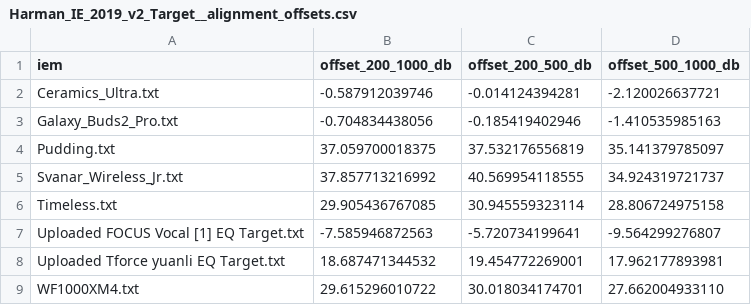
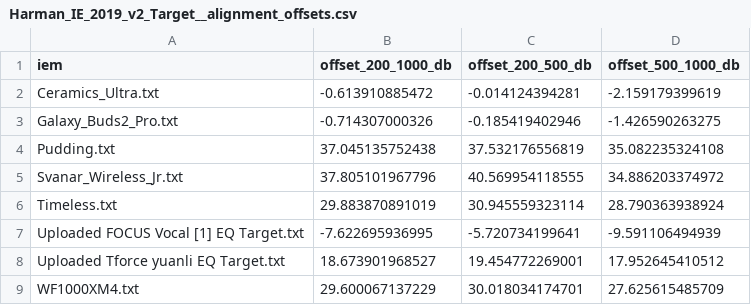
Before and after one commit to ziyadizuhir-png/iem-earprint-engine, a CSV file: reports/Harman_IE_2019_v2_Target__alignment_offsets.csv, drawn as a sheet.

```diff
--- a/reports/Harman_IE_2019_v2_Target__alignment_offsets.csv
+++ b/reports/Harman_IE_2019_v2_Target__alignment_offsets.csv
@@ -1,9 +1,9 @@
 iem,offset_200_1000_db,offset_200_500_db,offset_500_1000_db
-Ceramics_Ultra.txt,-0.587912039746,-0.014124394281,-2.120026637721
-Galaxy_Buds2_Pro.txt,-0.704834438056,-0.185419402946,-1.410535985163
-Pudding.txt,37.059700018375,37.532176556819,35.141379785097
-Svanar_Wireless_Jr.txt,37.857713216992,40.569954118555,34.924319721737
-Timeless.txt,29.905436767085,30.945559323114,28.806724975158
-Uploaded FOCUS Vocal [1] EQ Target.txt,-7.585946872563,-5.720734199641,-9.564299276807
-Uploaded Tforce yuanli EQ Target.txt,18.687471344532,19.454772269001,17.962177893981
-WF1000XM4.txt,29.615296010722,30.018034174701,27.662004933110
+Ceramics_Ultra.txt,-0.613910885472,-0.014124394281,-2.159179399619
+Galaxy_Buds2_Pro.txt,-0.714307000326,-0.185419402946,-1.426590263275
+Pudding.txt,37.045135752438,37.532176556819,35.082235324108
+Svanar_Wireless_Jr.txt,37.805101967796,40.569954118555,34.886203374972
+Timeless.txt,29.883870891019,30.945559323114,28.790363938924
+Uploaded FOCUS Vocal [1] EQ Target.txt,-7.622695936995,-5.720734199641,-9.591106494939
+Uploaded Tforce yuanli EQ Target.txt,18.673901968527,19.454772269001,17.952645410512
+WF1000XM4.txt,29.600067137229,30.018034174701,27.625615485709
```
Also changed, not shown: reports/5128_DF_Tilt_-1dB_Oct_B_4dB_Target__alignment_offsets.csv, reports/Headphones.com_IEM_DF_Tilt_-1dB_Oct_B_4dB_Target__alignment_offsets.csv, 33 other files.
